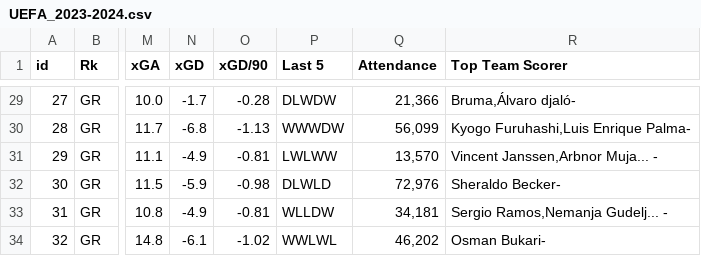
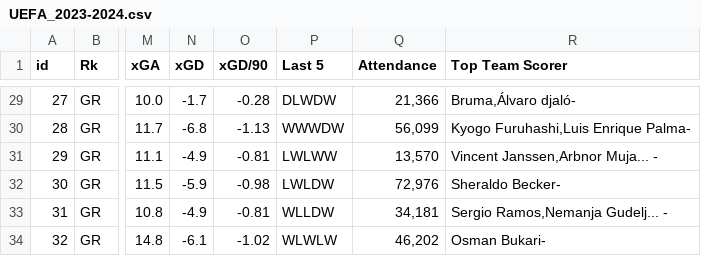
Before and after one commit to rnoguer22/Api_Casas_Apuestas, a CSV file: Web_Scrapping/scrapped_csv/UEFA_2023-2024.csv, drawn as a sheet; only a part is shown, gaps mark what is left out; the diff covers the shown part only; the diff names each change by its address in the sheet, - before the commit and + after, or states it on an @@ line.

```diff
--- a/Web_Scrapping/scrapped_csv/UEFA_2023-2024.csv
+++ b/Web_Scrapping/scrapped_csv/UEFA_2023-2024.csv
-P32 (Last 5): DLWLD
+P32 (Last 5): LWLDW
-P34 (Last 5): WWLWL
+P34 (Last 5): WLWLW
```
Also changed, not shown: 9 edited cells elsewhere in this file, 2 other files.
